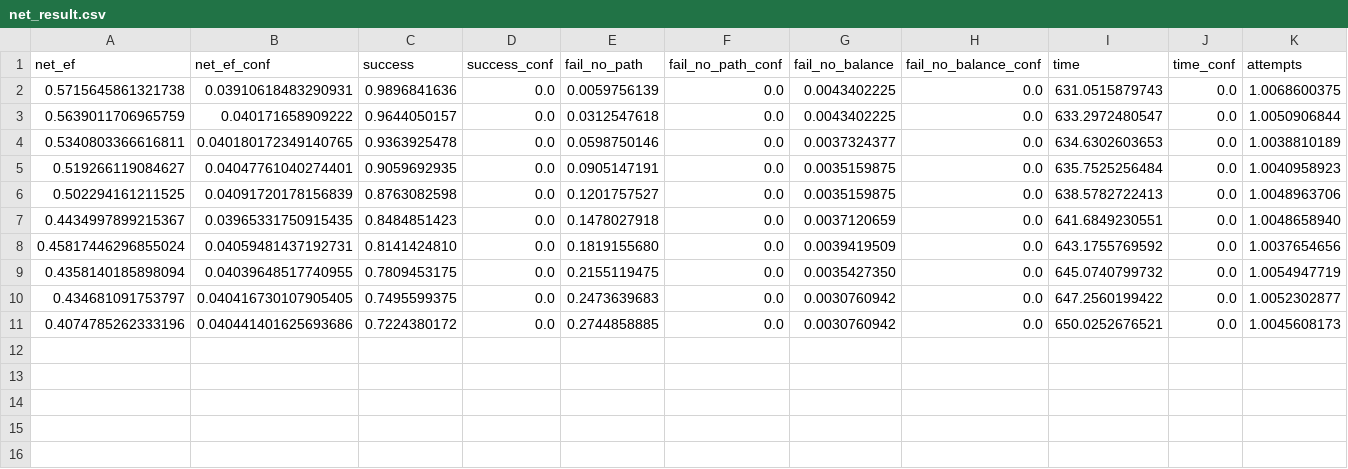
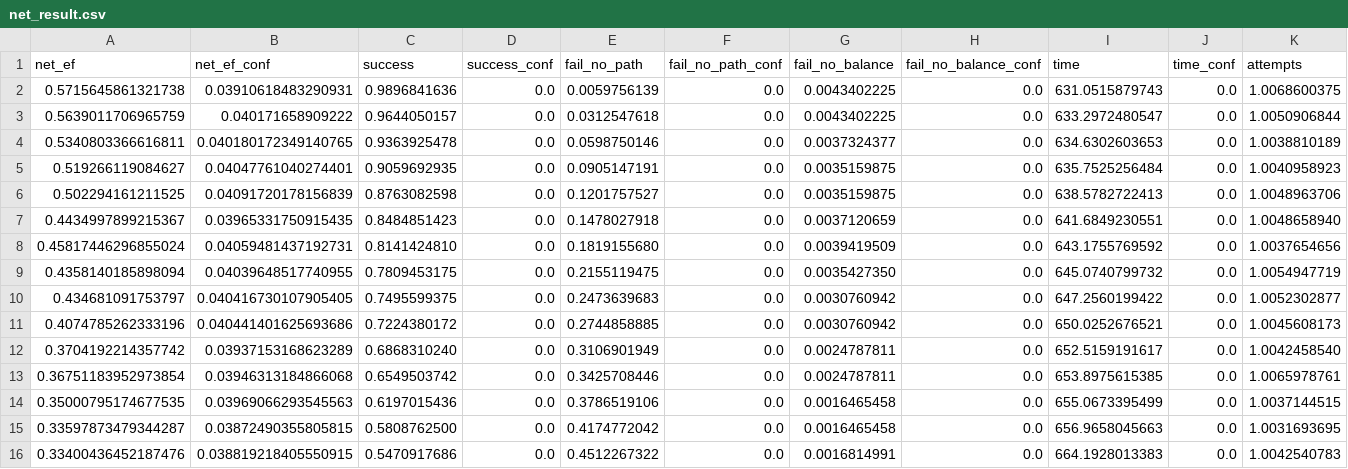
Before and after one commit to soheilzi/effective-flow, a CSV file: result/net_result.csv, drawn as a sheet; only a part is shown; rows hold the shown columns only; the diff names each change by its address in the sheet, - before the commit and + after, or states it on an @@ line.

Commit message:
next set of data 10 - 15 generated

```diff
--- a/result/net_result.csv
+++ b/result/net_result.csv
+row 12: 0.3704192214357742 | 0.03937153168623289 | 0.6868310240 | 0.0 | 0.3106901949 | 0.0 | 0.0024787811 | 0.0 | 652.5159191617 | 0.0 | 1.0042458540
+row 13: 0.36751183952973854 | 0.03946313184866068 | 0.6549503742 | 0.0 | 0.3425708446 | 0.0 | 0.0024787811 | 0.0 | 653.8975615385 | 0.0 | 1.0065978761
+row 14: 0.35000795174677535 | 0.03969066293545563 | 0.6197015436 | 0.0 | 0.3786519106 | 0.0 | 0.0016465458 | 0.0 | 655.0673395499 | 0.0 | 1.0037144515
+row 15: 0.33597873479344287 | 0.03872490355805815 | 0.5808762500 | 0.0 | 0.4174772042 | 0.0 | 0.0016465458 | 0.0 | 656.9658045663 | 0.0 | 1.0031693695
+row 16: 0.33400436452187476 | 0.038819218405550915 | 0.5470917686 | 0.0 | 0.4512267322 | 0.0 | 0.0016814991 | 0.0 | 664.1928013383 | 0.0 | 1.0042540783
```
Also changed, not shown: 9 other files.
